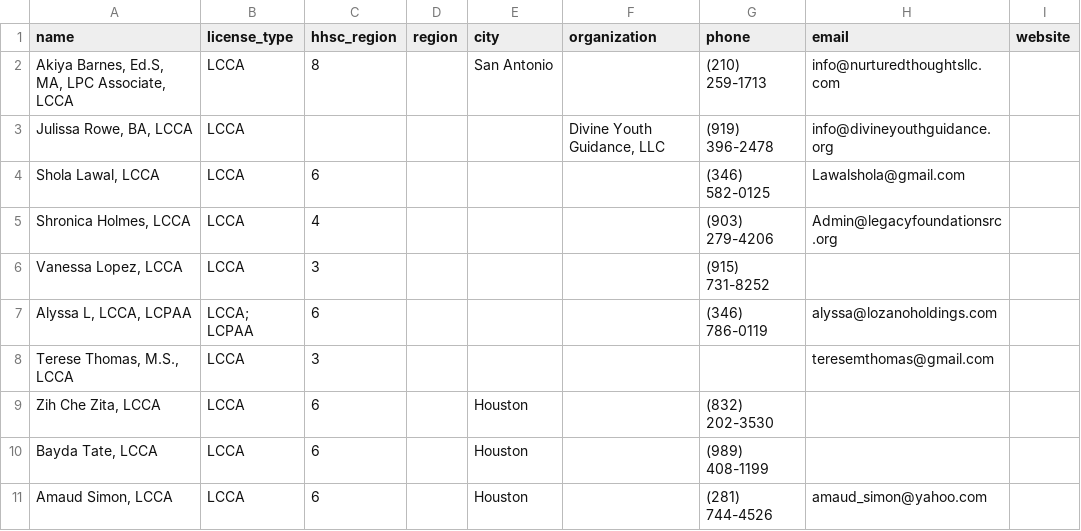
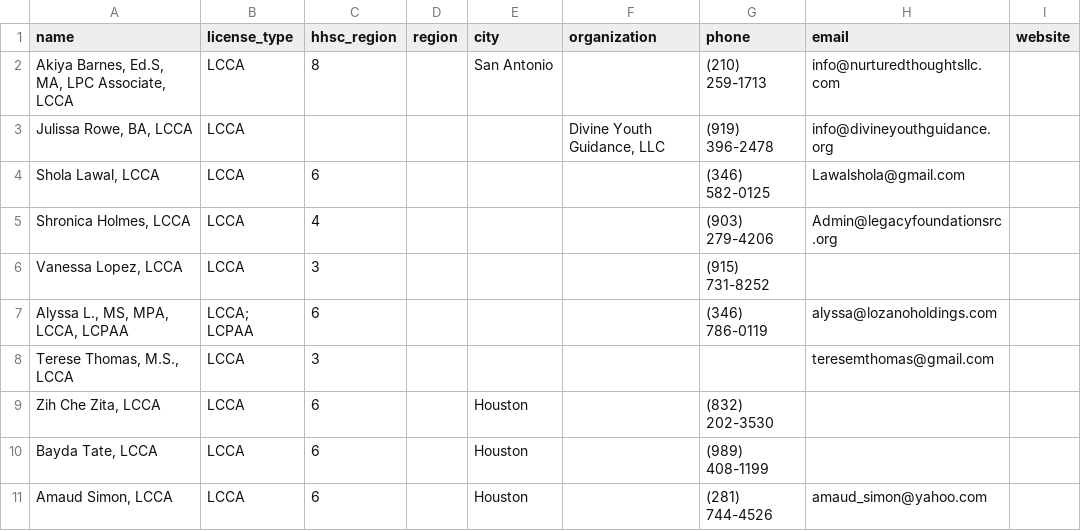
Before and after one commit to AlyssaLozano/licensedadmin, a CSV file: data/administrators.csv, drawn as a sheet; only a part is shown.

```diff
--- a/data/administrators.csv
+++ b/data/administrators.csv
@@ -6,3 +6,3 @@ name,license_type,hhsc_region,region,city,organization,phone,email,website
 "Vanessa Lopez, LCCA",LCCA,3,,,,"(915) 731-8252",,
-"Alyssa L, LCCA, LCPAA","LCCA; LCPAA",6,,,,"(346) 786-0119","alyssa@lozanoholdings.com",
+"Alyssa L., MS, MPA, LCCA, LCPAA","LCCA; LCPAA",6,,,,"(346) 786-0119","alyssa@lozanoholdings.com",
 "Terese Thomas, M.S., LCCA",LCCA,3,,,,,"teresemthomas@gmail.com",
```
